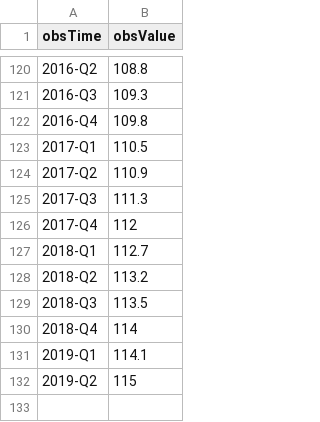
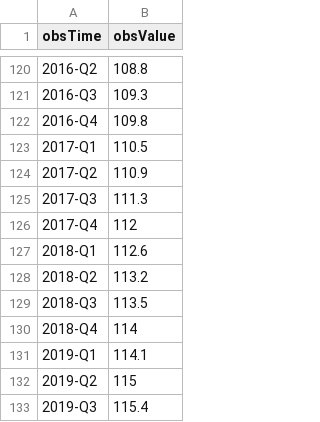
Before and after one commit to HughParsonage/grattan, a TSV file: data-raw/cpi-seasonally-adjusted-manual.tsv, drawn as a sheet; only a part is shown, gaps mark what is left out.

Commit message:
Add CPI data

```diff
--- a/data-raw/cpi-seasonally-adjusted-manual.tsv
+++ b/data-raw/cpi-seasonally-adjusted-manual.tsv
@@ -126,3 +126,3 @@ obsTime	obsValue
 2017-Q4	112
-2018-Q1	112.7
+2018-Q1	112.6
 2018-Q2	113.2
@@ -132 +132,2 @@ obsTime	obsValue
 2019-Q2	115
+2019-Q3	115.4
```
Also changed, not shown: data-raw/cpi-trimmed-mean-manual.tsv, data-raw/cpi-unadjusted-manual.tsv, 8 other files.
